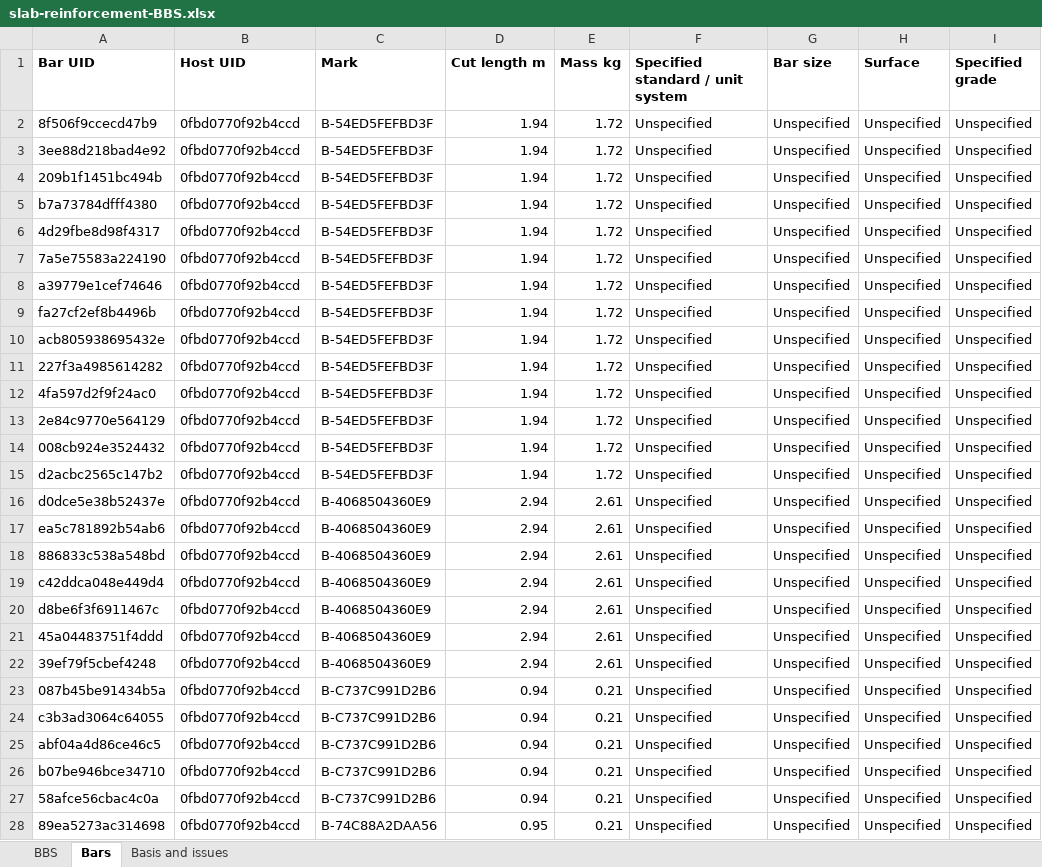
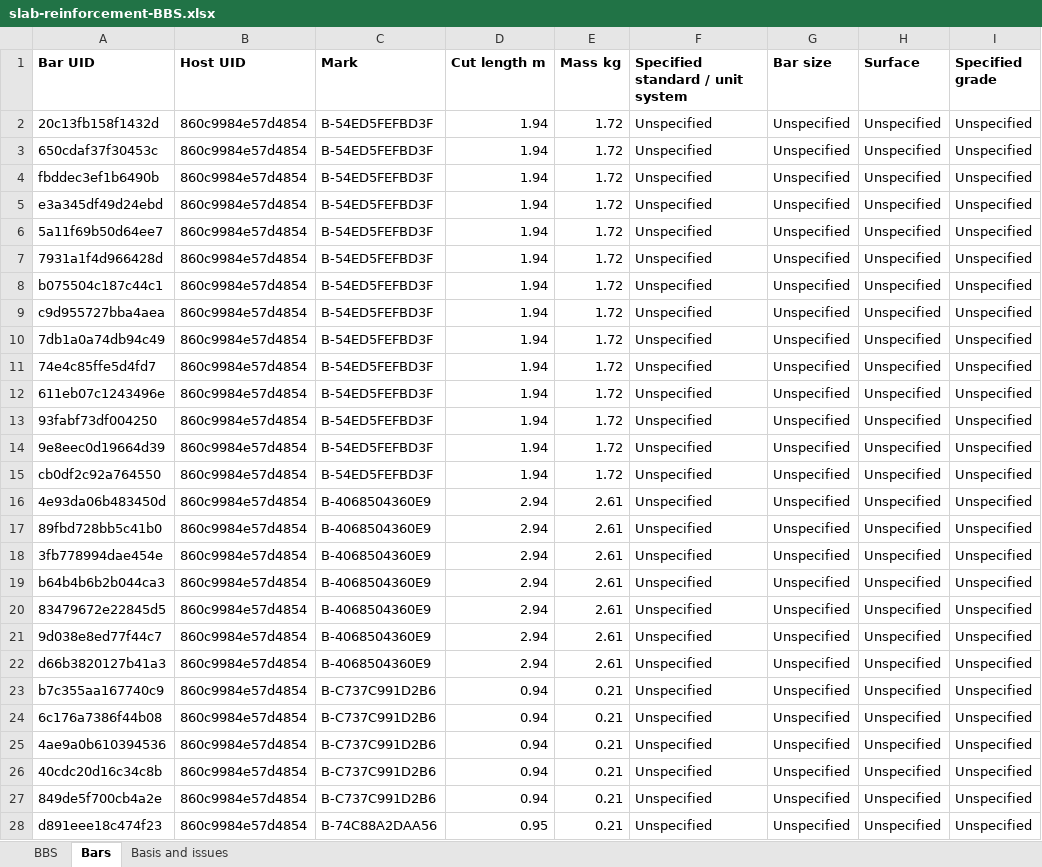
Before and after one commit to buildsmart888/ingetrazo, an Excel workbook: examples/extensions/thai_bim/examples/slab-reinforcement-BBS.xlsx, sheet Bars, drawn as a sheet; only a part is shown; values as stored, in another font and other column widths than the file's, no borders; the diff covers the shown part only; the diff names each change by its address in the sheet, - before the commit and + after, or states it on an @@ line.

```diff
--- a/examples/extensions/thai_bim/examples/slab-reinforcement-BBS.xlsx (sheet Bars)
+++ b/examples/extensions/thai_bim/examples/slab-reinforcement-BBS.xlsx (sheet Bars)
-A2 (Bar UID): 8f506f9ccecd47b9
+A2 (Bar UID): 20c13fb158f1432d
-B2:B28 (Host UID): 0fbd0770f92b4ccd
+B2:B28 (Host UID): 860c9984e57d4854
-A3 (Bar UID): 3ee88d218bad4e92
+A3 (Bar UID): 650cdaf37f30453c
-A4 (Bar UID): 209b1f1451bc494b
+A4 (Bar UID): fbddec3ef1b6490b
-A5 (Bar UID): b7a73784dfff4380
+A5 (Bar UID): e3a345df49d24ebd
-A6 (Bar UID): 4d29fbe8d98f4317
+A6 (Bar UID): 5a11f69b50d64ee7
-A7 (Bar UID): 7a5e75583a224190
+A7 (Bar UID): 7931a1f4d966428d
-A8 (Bar UID): a39779e1cef74646
+A8 (Bar UID): b075504c187c44c1
-A9 (Bar UID): fa27cf2ef8b4496b
+A9 (Bar UID): c9d955727bba4aea
-A10 (Bar UID): acb805938695432e
+A10 (Bar UID): 7db1a0a74db94c49
-A11 (Bar UID): 227f3a4985614282
+A11 (Bar UID): 74e4c85ffe5d4fd7
-A12 (Bar UID): 4fa597d2f9f24ac0
+A12 (Bar UID): 611eb07c1243496e
-A13 (Bar UID): 2e84c9770e564129
+A13 (Bar UID): 93fabf73df004250
-A14 (Bar UID): 008cb924e3524432
+A14 (Bar UID): 9e8eec0d19664d39
-A15 (Bar UID): d2acbc2565c147b2
+A15 (Bar UID): cb0df2c92a764550
-A16 (Bar UID): d0dce5e38b52437e
+A16 (Bar UID): 4e93da06b483450d
-A17 (Bar UID): ea5c781892b54ab6
+A17 (Bar UID): 89fbd728bb5c41b0
-A18 (Bar UID): 886833c538a548bd
+A18 (Bar UID): 3fb778994dae454e
-A19 (Bar UID): c42ddca048e449d4
+A19 (Bar UID): b64b4b6b2b044ca3
-A20 (Bar UID): d8be6f3f6911467c
+A20 (Bar UID): 83479672e22845d5
-A21 (Bar UID): 45a04483751f4ddd
+A21 (Bar UID): 9d038e8ed77f44c7
-A22 (Bar UID): 39ef79f5cbef4248
+A22 (Bar UID): d66b3820127b41a3
-A23 (Bar UID): 087b45be91434b5a
+A23 (Bar UID): b7c355aa167740c9
-A24 (Bar UID): c3b3ad3064c64055
+A24 (Bar UID): 6c176a7386f44b08
-A25 (Bar UID): abf04a4d86ce46c5
+A25 (Bar UID): 4ae9a0b610394536
-A26 (Bar UID): b07be946bce34710
+A26 (Bar UID): 40cdc20d16c34c8b
-A27 (Bar UID): 58afce56cbac4c0a
+A27 (Bar UID): 849de5f700cb4a2e
-A28 (Bar UID): 89ea5273ac314698
+A28 (Bar UID): d891eee18c474f23
```
Also changed, not shown: 134 edited cells elsewhere in this sheet, sheet BBS, examples/extensions/thai_bim/examples/stairs-reinforcement-BBS.xlsx, 46 other files.
